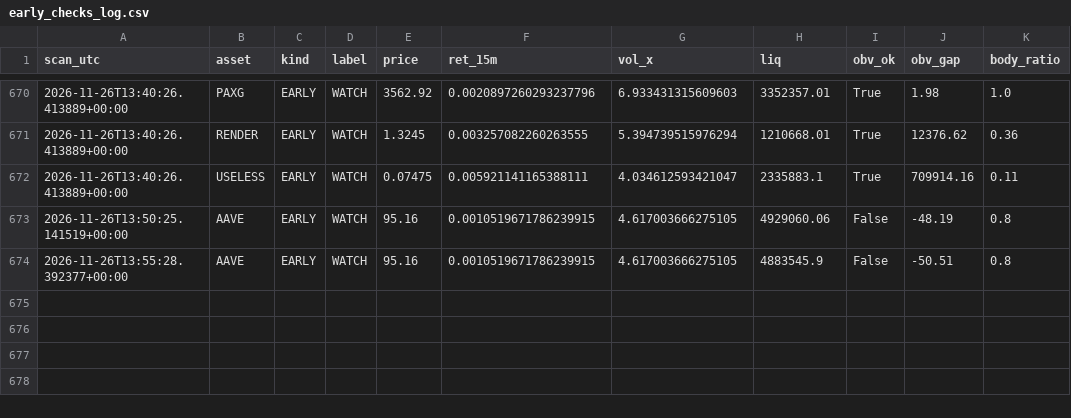
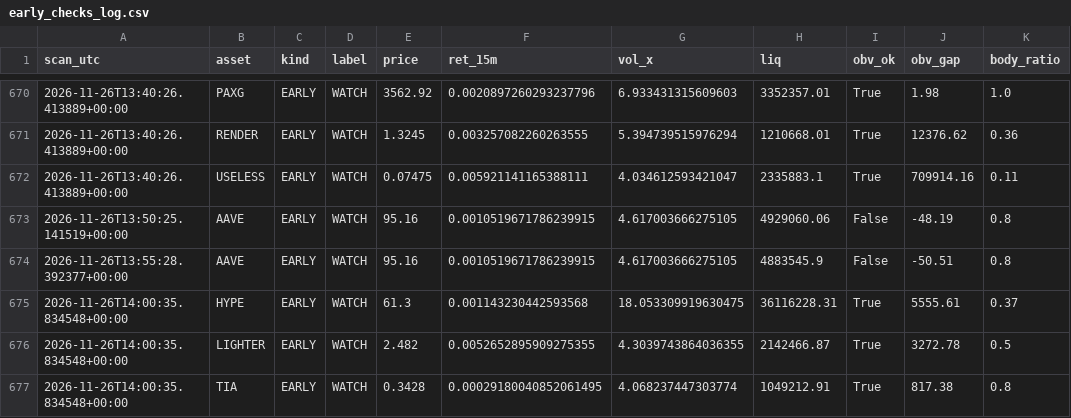
Before and after one commit to allenhuguley-glitch/cscan, a CSV file: early_checks_log.csv, drawn as a sheet; only a part is shown, gaps mark what is left out; the diff names each change by its address in the sheet, - before the commit and + after, or states it on an @@ line.

```diff
--- a/early_checks_log.csv
+++ b/early_checks_log.csv
+row 675: 2026-11-26T14:00:35.834548+00:00 | HYPE | EARLY | WATCH | 61.3 | 0.001143230442593568 | 18.053309919630475 | 36116228.31 | True | 5555.61 | 0.37
+row 676: 2026-11-26T14:00:35.834548+00:00 | LIGHTER | EARLY | WATCH | 2.482 | 0.0052652895909275355 | 4.3039743864036355 | 2142466.87 | True | 3272.78 | 0.5
+row 677: 2026-11-26T14:00:35.834548+00:00 | TIA | EARLY | WATCH | 0.3428 | 0.00029180040852061495 | 4.068237447303774 | 1049212.91 | True | 817.38 | 0.8
```
Also changed, not shown: fill_log.csv, signal_outcomes.csv, 6 other files.
